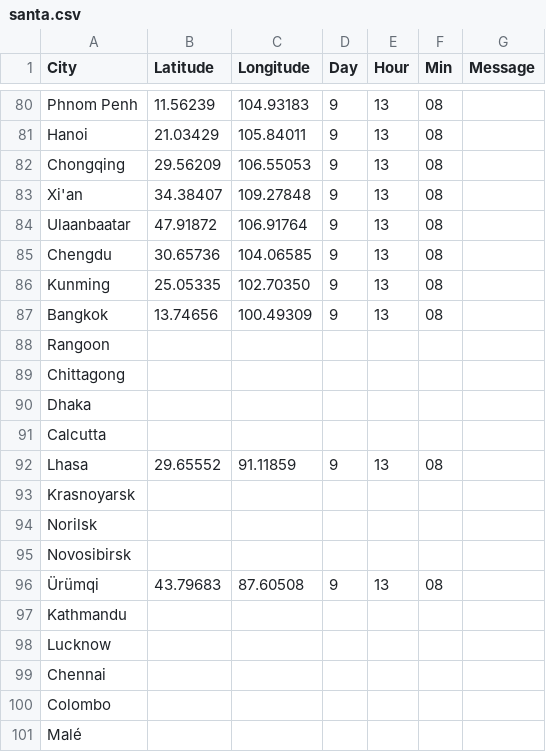
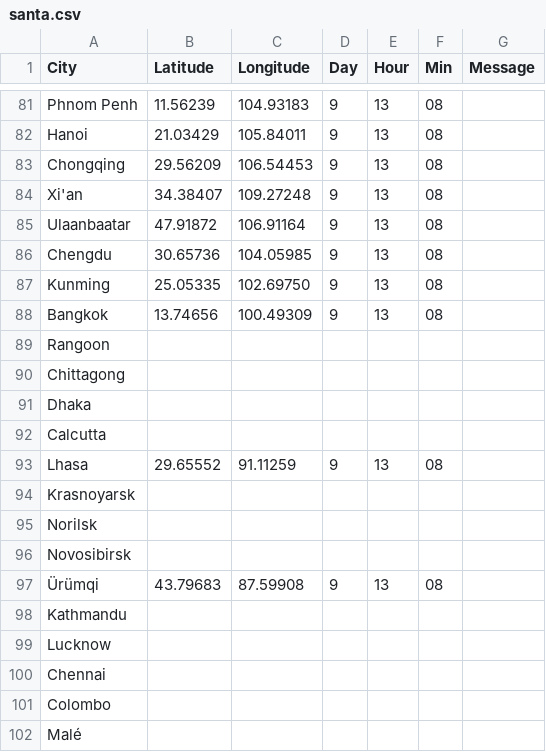
Before and after one commit to NuttyTrains/NuttyTrains.github.io, a CSV file: data/santa.csv, drawn as a sheet; only a part is shown, gaps mark what is left out; the diff covers the shown part only.

```diff
--- a/data/santa.csv
+++ b/data/santa.csv
@@ -81,7 +82,7 @@ Phnom Penh,11.56239,104.93183,9,13,08,
 Hanoi,21.03429,105.84011,9,13,08,
-Chongqing,29.56209,106.55053,9,13,08,
-Xi'an,34.38407,109.27848,9,13,08,
-Ulaanbaatar,47.91872,106.91764,9,13,08,
-Chengdu,30.65736,104.06585,9,13,08,
-Kunming,25.05335,102.70350,9,13,08,
+Chongqing,29.56209,106.54453,9,13,08,
+Xi'an,34.38407,109.27248,9,13,08,
+Ulaanbaatar,47.91872,106.91164,9,13,08,
+Chengdu,30.65736,104.05985,9,13,08,
+Kunming,25.05335,102.69750,9,13,08,
 Bangkok,13.74656,100.49309,9,13,08,
@@ -91,3 +92,3 @@ Dhaka,
 Calcutta,
-Lhasa,29.65552,91.11859,9,13,08,
+Lhasa,29.65552,91.11259,9,13,08,
 Krasnoyarsk,
@@ -95,3 +96,3 @@ Norilsk,
 Novosibirsk,
-Ürümqi,43.79683,87.60508,9,13,08,
+Ürümqi,43.79683,87.59908,9,13,08,
 Kathmandu,
```
Also changed, not shown: 1 added row and 19 edited cells elsewhere in this file, 1 other file.
